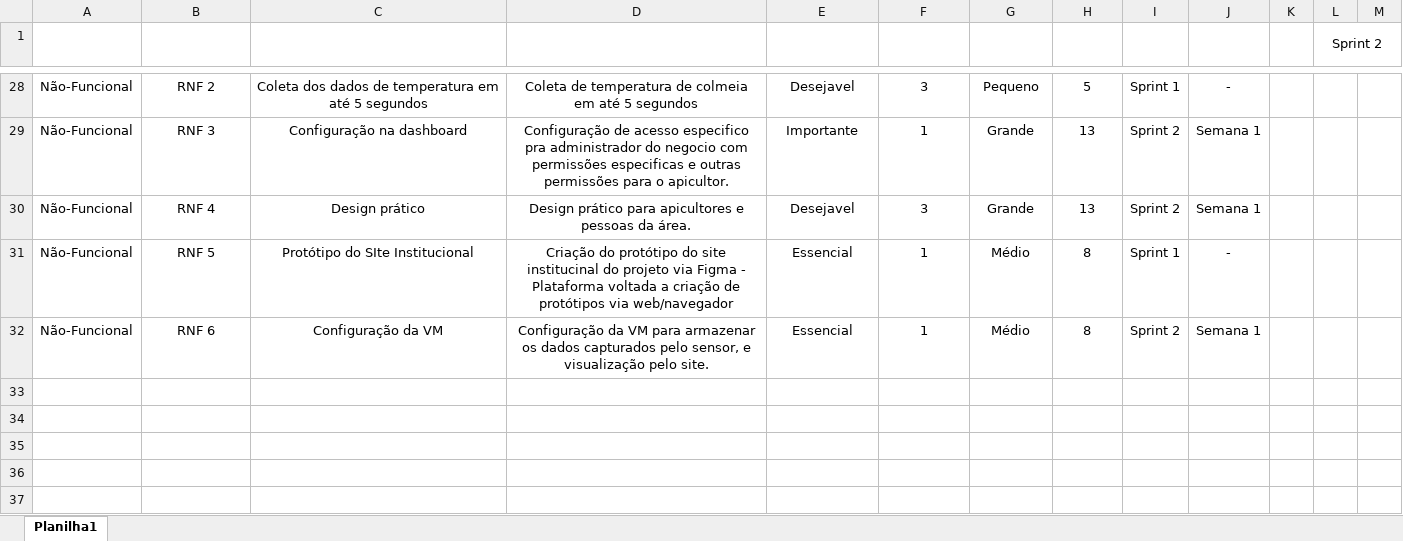
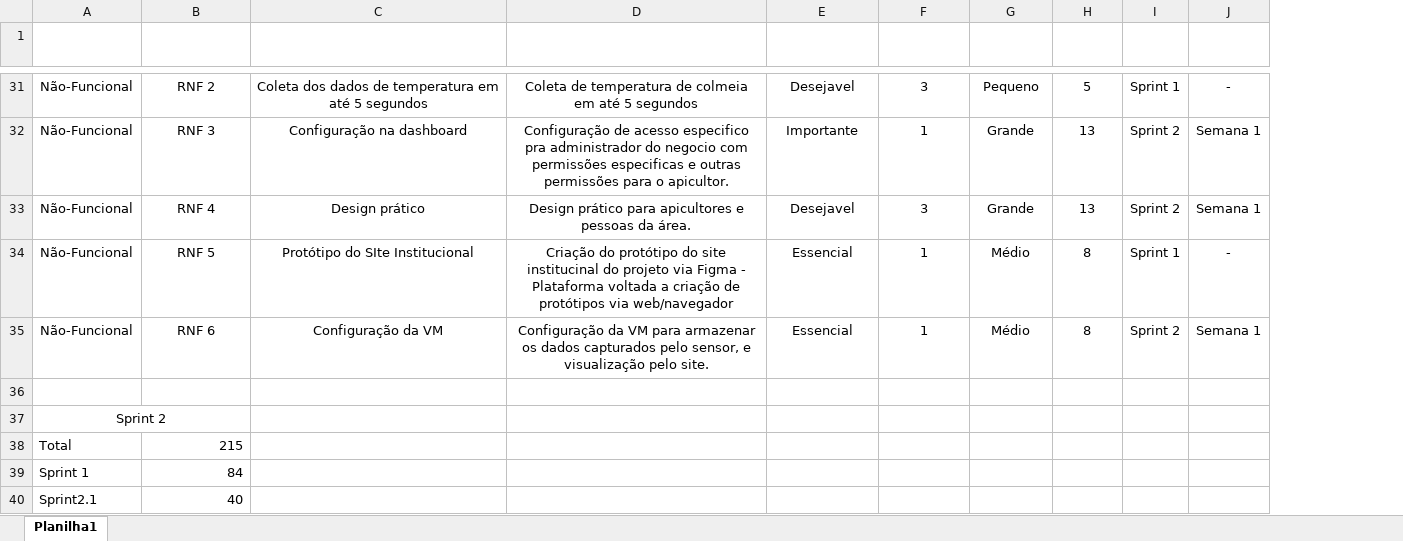
Before and after one commit to JuanSanchezVll/BeeAware, an Excel workbook: Documentação/BeeAware - Tabela de Backlogs.xlsx, sheet Planilha1, drawn as a sheet; only a part is shown, gaps mark what is left out; values as stored, in another font and other column widths than the file's, no borders; table styles not drawn; removed rows and columns are numbered as before the commit, all else as after; the diff covers the shown part only; the diff names each change by its address in the sheet, - before the commit and + after, or states it on an @@ line.

```diff
--- a/Documentação/BeeAware - Tabela de Backlogs.xlsx (sheet Planilha1)
+++ b/Documentação/BeeAware - Tabela de Backlogs.xlsx (sheet Planilha1)
-column K, empty
-column L (Sprint 2), empty
-column M, empty
+row 36: (empty)
+row 37: Sprint 2
+row 38: Total | 215
+row 39: Sprint 1 | 84
+row 40: Sprint2.1 | 40
```
Also changed, not shown: 7 added rows elsewhere in this sheet, 1 other file.
